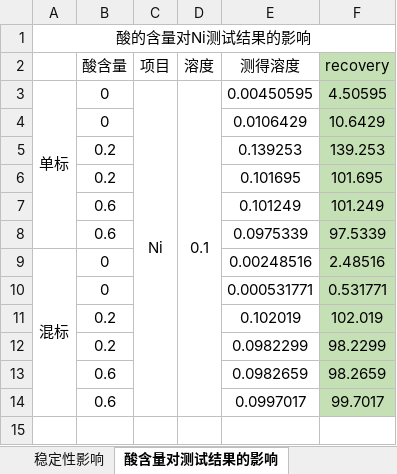
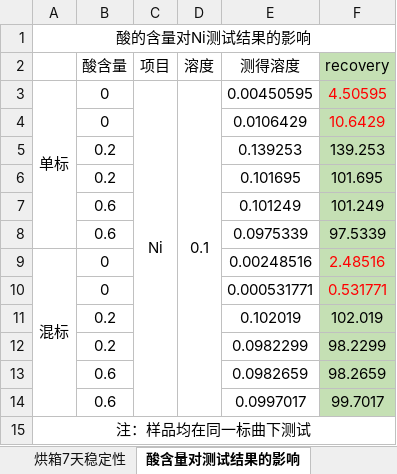
Before and after one commit to chen-huai/temporary-files, an Excel workbook: work/Ni相关影响探究.xlsx, sheet 酸含量对测试结果的影响, drawn as a sheet; values as stored, in another font and other column widths than the file's, no borders; charts and pictures not drawn; the diff names each change by its address in the sheet, - before the commit and + after, or states it on an @@ line.

```diff
--- a/work/Ni相关影响探究.xlsx (sheet 酸含量对测试结果的影响)
+++ b/work/Ni相关影响探究.xlsx (sheet 酸含量对测试结果的影响)
+sheet tab: 烘箱7天稳定性
-F3:F4 text colour: black
+F3:F4 text colour: #FF0000
-F9:F10 text colour: black
+F9:F10 text colour: #FF0000
+row 15: 注：样品均在同一标曲下测试
```
Also changed, not shown: sheet 稳定性影响, sheet Ni释放QC在不同标曲的回收率, formulas that keep their value, charts or pictures.
